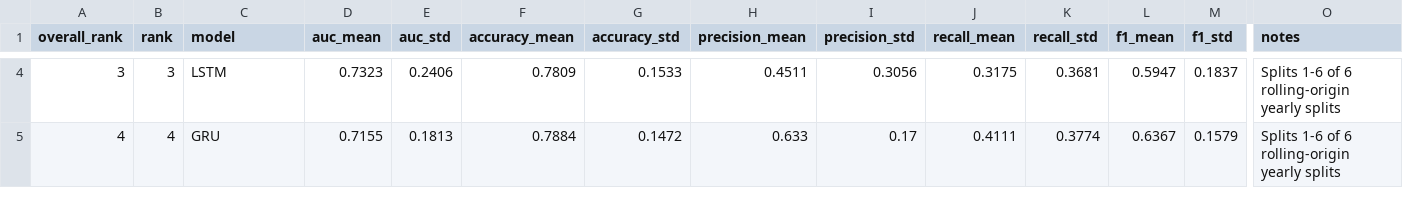
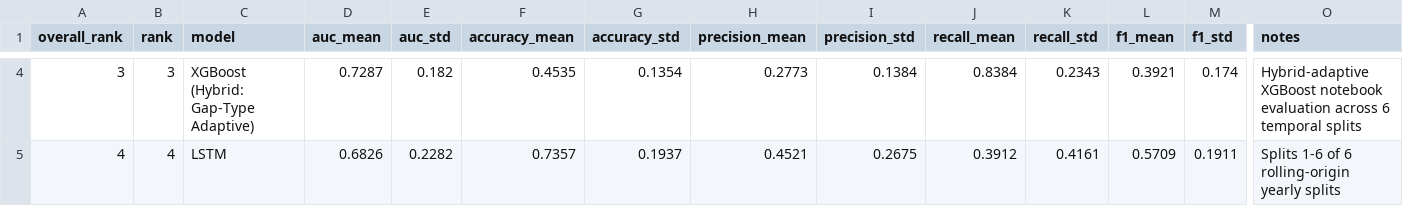
Before and after one commit to athenavillarin/haribon-thesis, a CSV file: thesis/ensemble_model/results/obj2_model_comparison_final.csv, drawn as a sheet; only a part is shown, gaps mark what is left out; the diff covers the shown part only; the diff names each change by its address in the sheet, - before the commit and + after, or states it on an @@ line.

```diff
--- a/thesis/ensemble_model/results/obj2_model_comparison_final.csv
+++ b/thesis/ensemble_model/results/obj2_model_comparison_final.csv
-C4 (model): LSTM
+C4 (model): XGBoost (Hybrid: Gap-Type Adaptive)
-D4 (auc_mean): 0.7323
+D4 (auc_mean): 0.7287
-E4 (auc_std): 0.2406
+E4 (auc_std): 0.182
-F4 (accuracy_mean): 0.7809
+F4 (accuracy_mean): 0.4535
-G4 (accuracy_std): 0.1533
+G4 (accuracy_std): 0.1354
-H4 (precision_mean): 0.4511
+H4 (precision_mean): 0.2773
-I4 (precision_std): 0.3056
+I4 (precision_std): 0.1384
-J4 (recall_mean): 0.3175
+J4 (recall_mean): 0.8384
-K4 (recall_std): 0.3681
+K4 (recall_std): 0.2343
-L4 (f1_mean): 0.5947
+L4 (f1_mean): 0.3921
-M4 (f1_std): 0.1837
+M4 (f1_std): 0.174
-O4 (notes): Splits 1-6 of 6 rolling-origin yearly splits
+O4 (notes): Hybrid-adaptive XGBoost notebook evaluation across 6 temporal splits
-C5 (model): GRU
+C5 (model): LSTM
-D5 (auc_mean): 0.7155
+D5 (auc_mean): 0.6826
-E5 (auc_std): 0.1813
+E5 (auc_std): 0.2282
-F5 (accuracy_mean): 0.7884
+F5 (accuracy_mean): 0.7357
-G5 (accuracy_std): 0.1472
+G5 (accuracy_std): 0.1937
-H5 (precision_mean): 0.633
+H5 (precision_mean): 0.4521
-I5 (precision_std): 0.17
+I5 (precision_std): 0.2675
-J5 (recall_mean): 0.4111
+J5 (recall_mean): 0.3912
-K5 (recall_std): 0.3774
+K5 (recall_std): 0.4161
-L5 (f1_mean): 0.6367
+L5 (f1_mean): 0.5709
-M5 (f1_std): 0.1579
+M5 (f1_std): 0.1911
```
Also changed, not shown: 37 edited cells elsewhere in this file, thesis/ensemble_model/results/ensemble_summary.csv, 3 other files.
